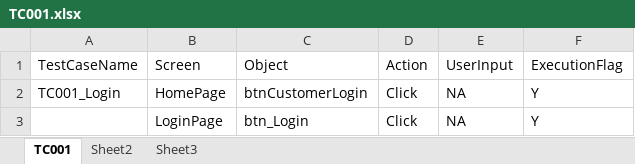
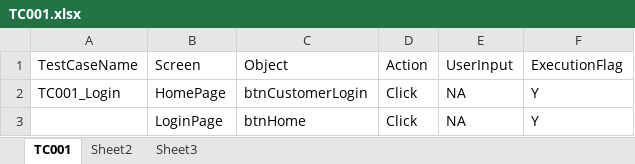
Before and after one commit to krishnatejataduri/ExcelTestFramework, an Excel workbook: myexcelproject/testscripts/TC001.xlsx, sheet TC001, drawn as a sheet; values as stored, in another font and other column widths than the file's, no borders; the diff names each change by its address in the sheet, - before the commit and + after, or states it on an @@ line.

```diff
--- a/myexcelproject/testscripts/TC001.xlsx (sheet TC001)
+++ b/myexcelproject/testscripts/TC001.xlsx (sheet TC001)
-C3: btn_Login
+C3: btnHome
```
Also changed, not shown: myexcelproject/OR/ObjectRepository.xlsx, 3 other files.
